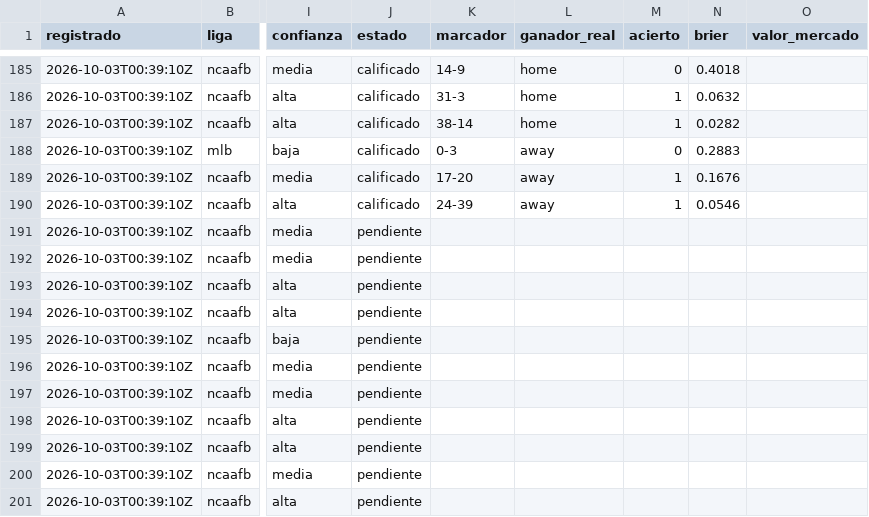
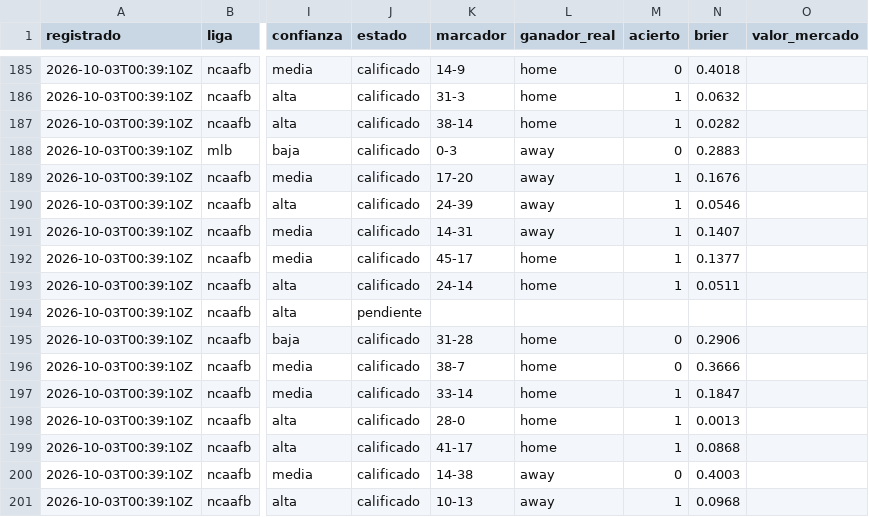
Before and after one commit to tenisman12/edgeline, a CSV file: salida/historial_calificado.csv, drawn as a sheet; only a part is shown, gaps mark what is left out; the diff covers the shown part only; the diff names each change by its address in the sheet, - before the commit and + after, or states it on an @@ line.

```diff
--- a/salida/historial_calificado.csv
+++ b/salida/historial_calificado.csv
-J191:J193 (estado): pendiente
+J191:J193 (estado): calificado
-K191 (marcador): (empty)
+K191 (marcador): 14-31
-L191 (ganador_real): (empty)
+L191 (ganador_real): away
-M191:M193 (acierto): (empty)
+M191:M193 (acierto): 1
-N191 (brier): (empty)
+N191 (brier): 0.1407
-K192 (marcador): (empty)
+K192 (marcador): 45-17
-L192:L193 (ganador_real): (empty)
+L192:L193 (ganador_real): home
-N192 (brier): (empty)
+N192 (brier): 0.1377
-K193 (marcador): (empty)
+K193 (marcador): 24-14
-N193 (brier): (empty)
+N193 (brier): 0.0511
-J195:J201 (estado): pendiente
+J195:J201 (estado): calificado
-K195 (marcador): (empty)
+K195 (marcador): 31-28
-L195:L199 (ganador_real): (empty)
+L195:L199 (ganador_real): home
-M195:M196 (acierto): (empty)
+M195:M196 (acierto): 0
-N195 (brier): (empty)
+N195 (brier): 0.2906
-K196 (marcador): (empty)
+K196 (marcador): 38-7
-N196 (brier): (empty)
+N196 (brier): 0.3666
-K197 (marcador): (empty)
+K197 (marcador): 33-14
-M197:M199 (acierto): (empty)
+M197:M199 (acierto): 1
-N197 (brier): (empty)
+N197 (brier): 0.1847
-K198 (marcador): (empty)
+K198 (marcador): 28-0
-N198 (brier): (empty)
+N198 (brier): 0.0013
-K199 (marcador): (empty)
+K199 (marcador): 41-17
-N199 (brier): (empty)
+N199 (brier): 0.0868
-K200 (marcador): (empty)
+K200 (marcador): 14-38
-L200:L201 (ganador_real): (empty)
+L200:L201 (ganador_real): away
-M200 (acierto): (empty)
+M200 (acierto): 0
-N200 (brier): (empty)
+N200 (brier): 0.4003
-K201 (marcador): (empty)
+K201 (marcador): 10-13
-M201 (acierto): (empty)
+M201 (acierto): 1
-N201 (brier): (empty)
+N201 (brier): 0.0968
```
Also changed, not shown: 65 edited cells elsewhere in this file, salida/historial_predicciones.csv, salida/historial_predicciones_calificado.csv, 8 other files.
